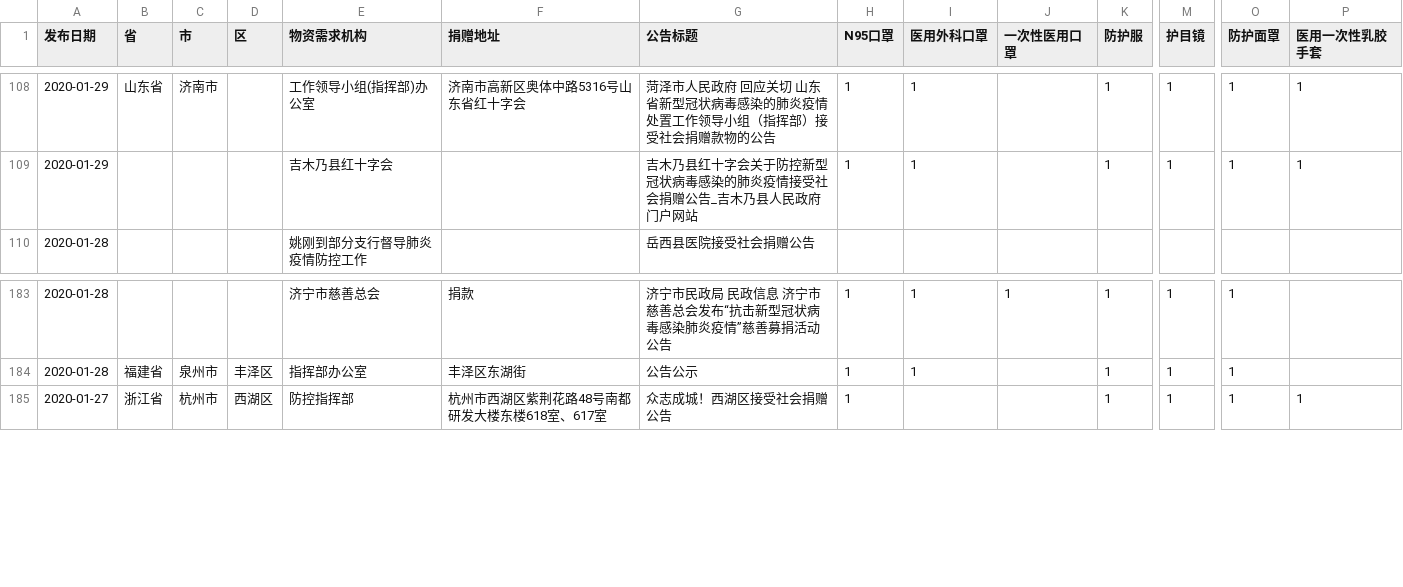
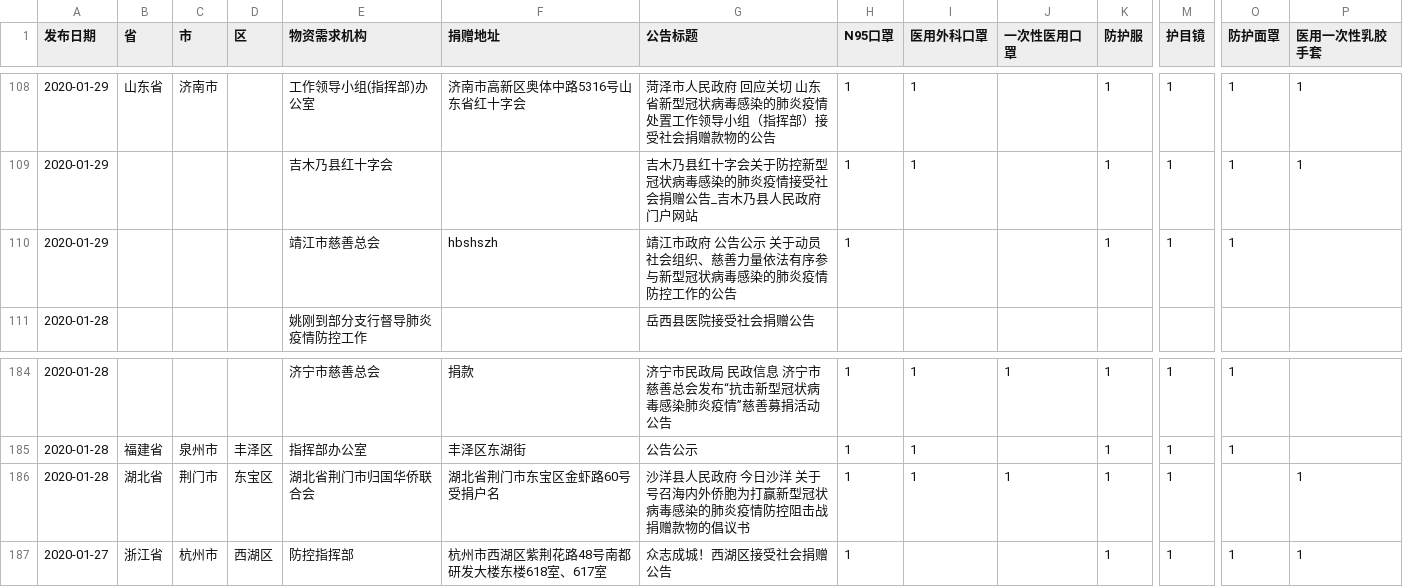
Before and after one commit to PyBeaner/nCoV-supplies, a CSV file: data/demands.csv, drawn as a sheet; only a part is shown, gaps mark what is left out; rows hold the shown columns only; the diff names each change by its address in the sheet, - before the commit and + after, or states it on an @@ line.

```diff
--- a/data/demands.csv
+++ b/data/demands.csv
+row 110: 2020-01-29 |  |  |  | 靖江市慈善总会 | hbshszh | 靖江市政府 公告公示 关于动员社会组织、慈善力量依法有序参与新型冠状病毒感染的肺炎疫情防控工作的公告 | 1 |  |  | 1 | 1 | 1
+row 186: 2020-01-28 | 湖北省 | 荆门市 | 东宝区 | 湖北省荆门市归国华侨联合会 | 湖北省荆门市东宝区金虾路60号受捐户名 | 沙洋县人民政府 今日沙洋 关于号召海内外侨胞为打赢新型冠状病毒感染的肺炎疫情防控阻击战捐赠款物的倡议书 | 1 | 1 | 1 | 1 | 1 |  | 1
```
Also changed, not shown: 6 other files.
